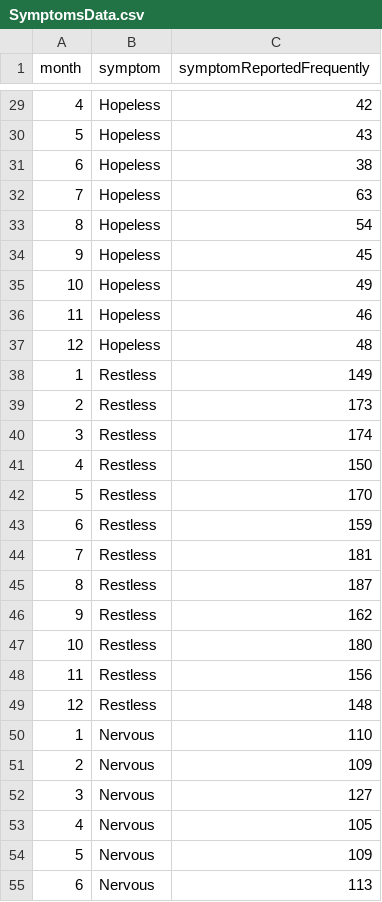
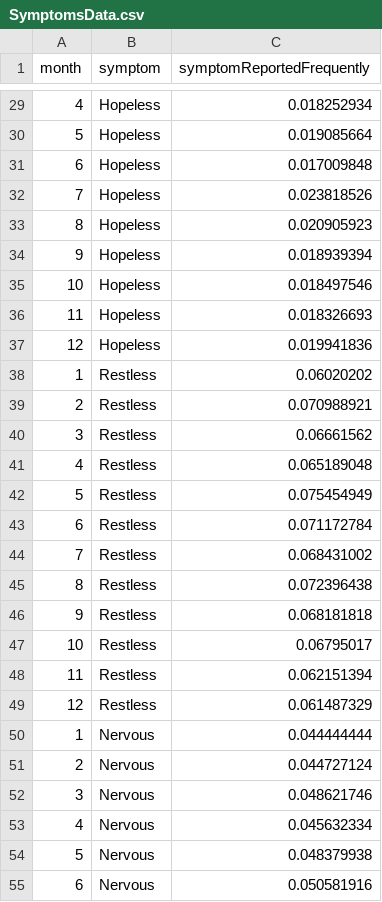
Before and after one commit to nicholesickel/data.symptoms, a CSV file: SymptomsData.csv, drawn as a sheet; only a part is shown, gaps mark what is left out; the diff covers the shown part only.

Commit message:
Update SymptomsData.csv

```diff
--- a/SymptomsData.csv
+++ b/SymptomsData.csv
@@ -29,27 +29,27 @@ month,symptom,symptomReportedFrequently
-4,Hopeless,42
-5,Hopeless,43
-6,Hopeless,38
-7,Hopeless,63
-8,Hopeless,54
-9,Hopeless,45
-10,Hopeless,49
-11,Hopeless,46
-12,Hopeless,48
-1,Restless,149
-2,Restless,173
-3,Restless,174
-4,Restless,150
-5,Restless,170
-6,Restless,159
-7,Restless,181
-8,Restless,187
-9,Restless,162
-10,Restless,180
-11,Restless,156
-12,Restless,148
-1,Nervous,110
-2,Nervous,109
-3,Nervous,127
-4,Nervous,105
-5,Nervous,109
-6,Nervous,113
+4,Hopeless,0.018252934
+5,Hopeless,0.019085664
+6,Hopeless,0.017009848
+7,Hopeless,0.023818526
+8,Hopeless,0.020905923
+9,Hopeless,0.018939394
+10,Hopeless,0.018497546
+11,Hopeless,0.018326693
+12,Hopeless,0.019941836
+1,Restless,0.06020202
+2,Restless,0.070988921
+3,Restless,0.06661562
+4,Restless,0.065189048
+5,Restless,0.075454949
+6,Restless,0.071172784
+7,Restless,0.068431002
+8,Restless,0.072396438
+9,Restless,0.068181818
+10,Restless,0.06795017
+11,Restless,0.062151394
+12,Restless,0.061487329
+1,Nervous,0.044444444
+2,Nervous,0.044727124
+3,Nervous,0.048621746
+4,Nervous,0.045632334
+5,Nervous,0.048379938
+6,Nervous,0.050581916
```
Also changed, not shown: 45 edited cells elsewhere in this file.
